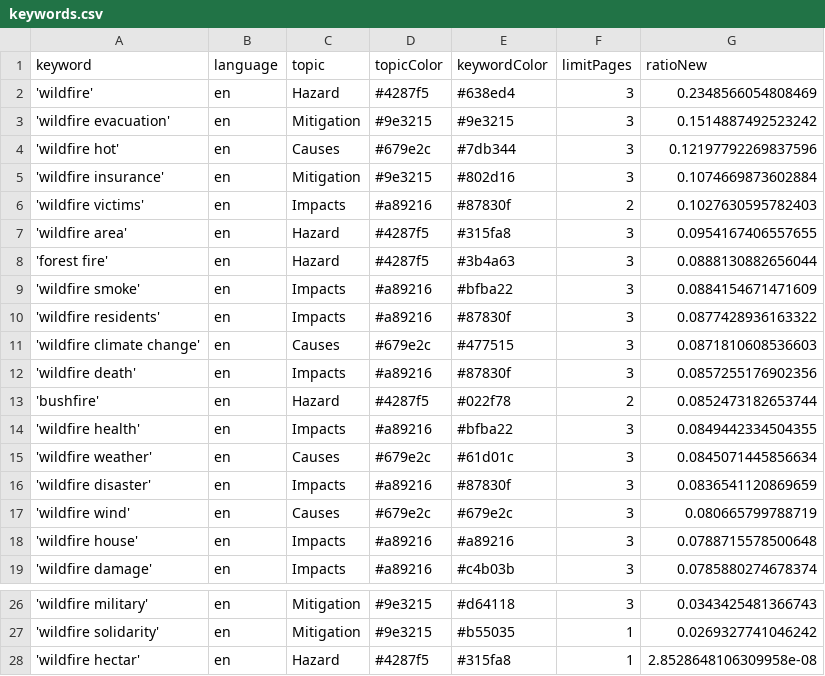
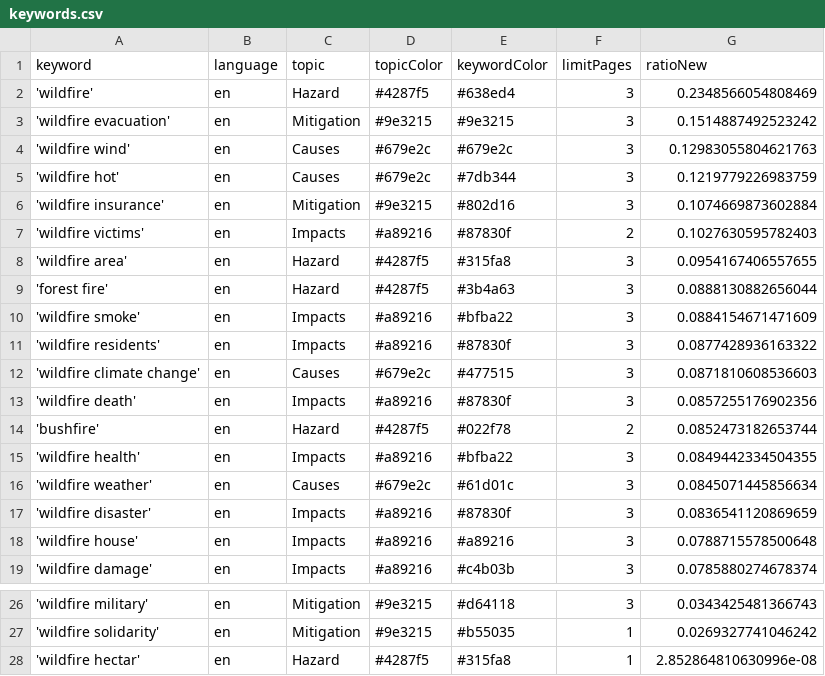
Before and after one commit to magaliekathrin-news/wildFire, a CSV file: keywords.csv, drawn as a sheet; only a part is shown, gaps mark what is left out.

```diff
--- a/keywords.csv
+++ b/keywords.csv
@@ -3,3 +3,4 @@ keyword,language,topic,topicColor,keywordColor,limitPages,ratioNew
 'wildfire evacuation',en,Mitigation,#9e3215,#9e3215,3,0.1514887492523242
-'wildfire hot',en,Causes,#679e2c,#7db344,3,0.12197792269837596
+'wildfire wind',en,Causes,#679e2c,#679e2c,3,0.12983055804621763
+'wildfire hot',en,Causes,#679e2c,#7db344,3,0.1219779226983759
 'wildfire insurance',en,Mitigation,#9e3215,#802d16,3,0.1074669873602884
@@ -16,3 +17,2 @@ keyword,language,topic,topicColor,keywordColor,limitPages,ratioNew
 'wildfire disaster',en,Impacts,#a89216,#87830f,3,0.0836541120869659
-'wildfire wind',en,Causes,#679e2c,#679e2c,3,0.080665799788719
 'wildfire house',en,Impacts,#a89216,#a89216,3,0.0788715578500648
@@ -27,2 +27,2 @@ keyword,language,topic,topicColor,keywordColor,limitPages,ratioNew
 'wildfire solidarity',en,Mitigation,#9e3215,#b55035,1,0.0269327741046242
-'wildfire hectar',en,Hazard,#4287f5,#315fa8,1,2.8528648106309958e-08
+'wildfire hectar',en,Hazard,#4287f5,#315fa8,1,2.852864810630996e-08
```
Also changed, not shown: 2 other files.
